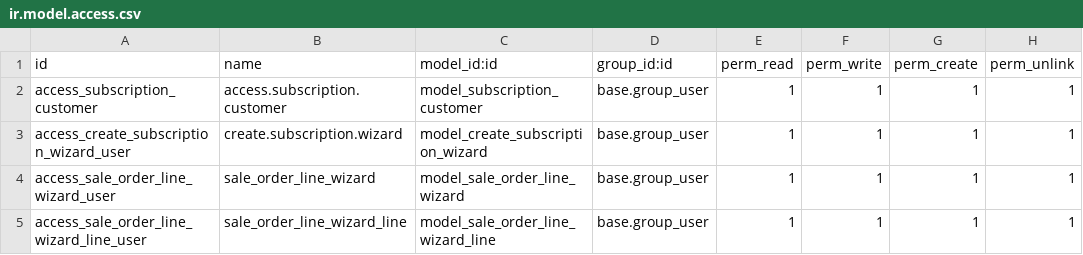
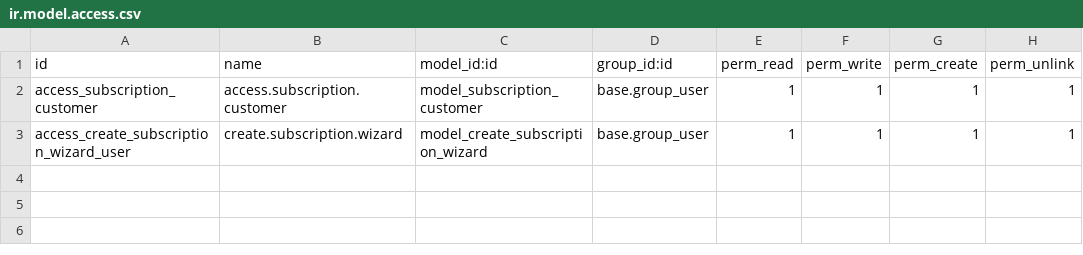
Before and after one commit to aungphone-mm/odoo_17, a CSV file: subscriptions_extension/security/ir.model.access.csv, drawn as a sheet.

Commit message:
sale order and invoice creation

```diff
--- a/subscriptions_extension/security/ir.model.access.csv
+++ b/subscriptions_extension/security/ir.model.access.csv
@@ -3,3 +3 @@ access_subscription_customer,access.subscription.customer,model_subscription_cus
 access_create_subscription_wizard_user,create.subscription.wizard,model_create_subscription_wizard,base.group_user,1,1,1,1
-access_sale_order_line_wizard_user,sale_order_line_wizard,model_sale_order_line_wizard,base.group_user,1,1,1,1
-access_sale_order_line_wizard_line_user,sale_order_line_wizard_line,model_sale_order_line_wizard_line,base.group_user,1,1,1,1
```
Also changed, not shown: 4 other files.
